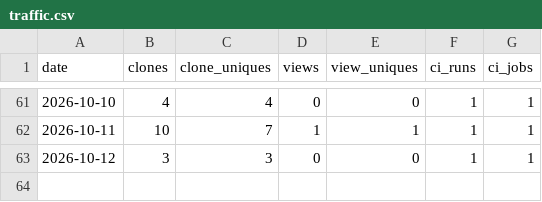
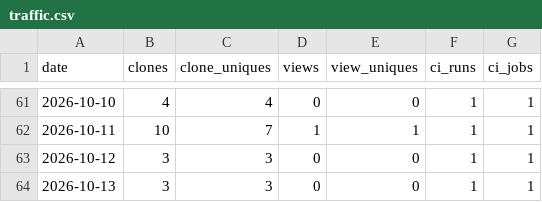
Before and after one commit to syncytium2/murderboard, a CSV file: traffic.csv, drawn as a sheet; only a part is shown, gaps mark what is left out; the diff names each change by its address in the sheet, - before the commit and + after, or states it on an @@ line.

```diff
--- a/traffic.csv
+++ b/traffic.csv
+row 64: 2026-10-13 | 3 | 3 | 0 | 0 | 1 | 1
```
